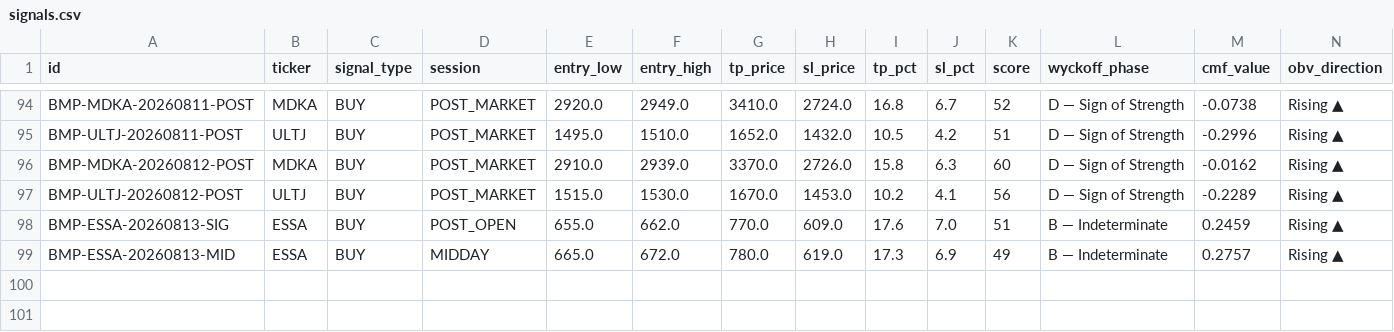
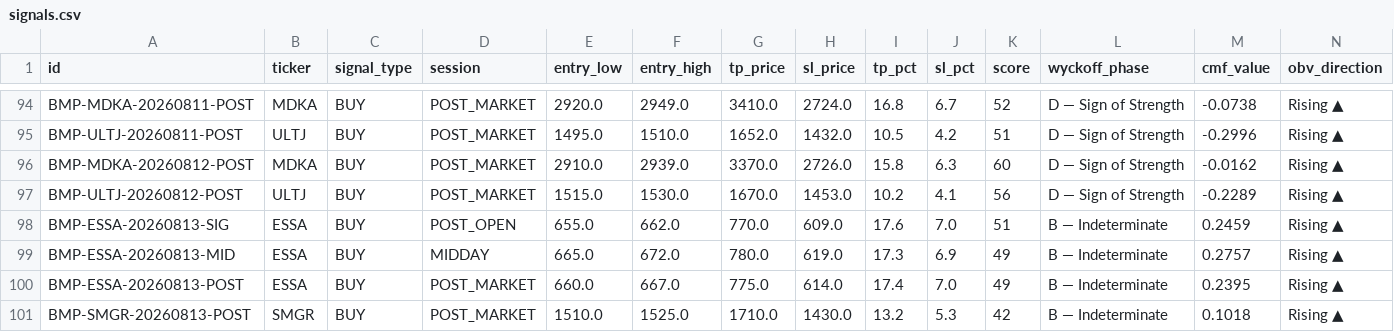
Before and after one commit to rayzleaf/bandarmology-signals, a CSV file: data/signals.csv, drawn as a sheet; only a part is shown, gaps mark what is left out; rows hold the shown columns only; the diff names each change by its address in the sheet, - before the commit and + after, or states it on an @@ line.

Commit message:
signals POST_MARKET 2026-08-13 10:18 UTC

```diff
--- a/data/signals.csv
+++ b/data/signals.csv
+row 100: BMP-ESSA-20260813-POST | ESSA | BUY | POST_MARKET | 660.0 | 667.0 | 775.0 | 614.0 | 17.4 | 7.0 | 49 | B — Indeterminate | 0.2395 | Rising ▲
+row 101: BMP-SMGR-20260813-POST | SMGR | BUY | POST_MARKET | 1510.0 | 1525.0 | 1710.0 | 1430.0 | 13.2 | 5.3 | 42 | B — Indeterminate | 0.1018 | Rising ▲
```
